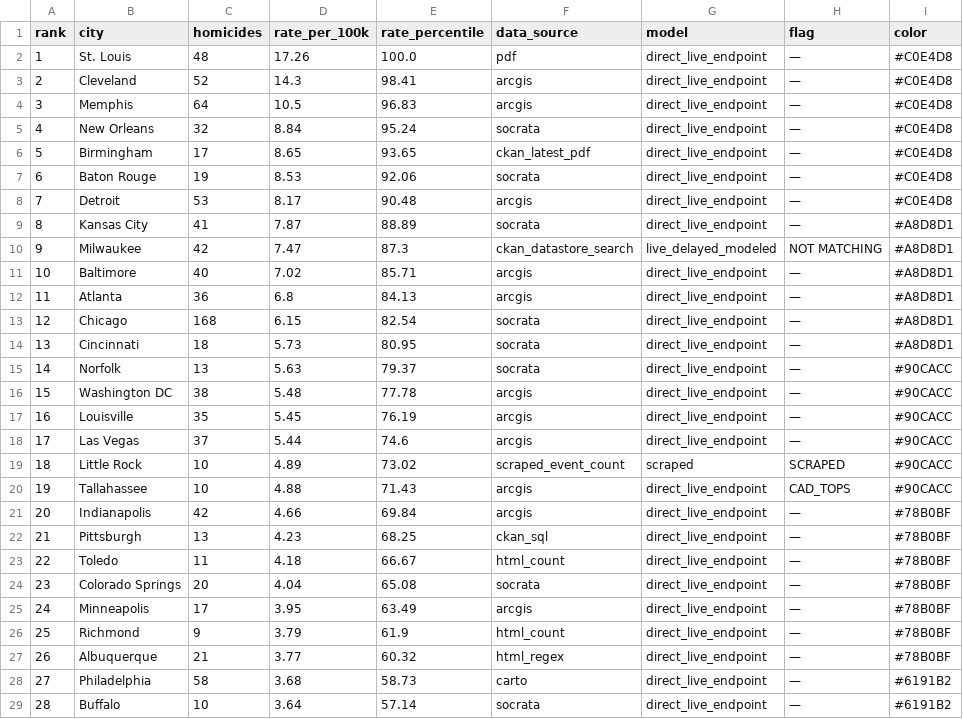
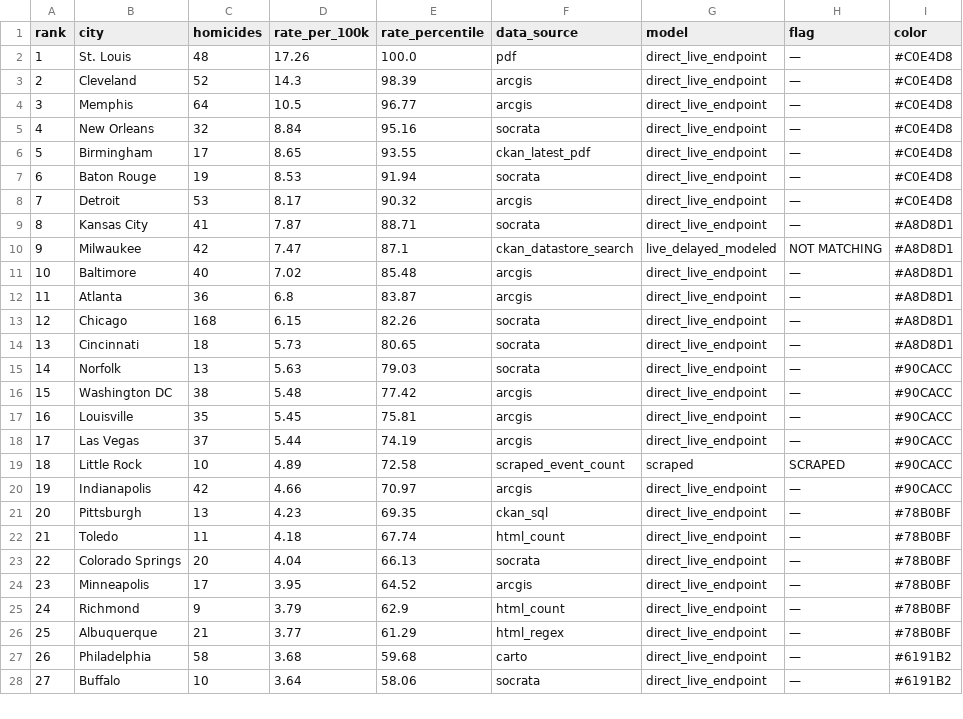
Before and after one commit to ro00archworkall/homicide_tracker, a CSV file: src/data/city_data.csv, drawn as a sheet; only a part is shown; removed rows and columns are numbered as before the commit, all else as after; the diff covers the shown part only; the diff names each change by its address in the sheet, - before the commit and + after, or states it on an @@ line.

```diff
--- a/src/data/city_data.csv
+++ b/src/data/city_data.csv
-E3 (rate_percentile): 98.41
+E3 (rate_percentile): 98.39
-E4 (rate_percentile): 96.83
+E4 (rate_percentile): 96.77
-E5 (rate_percentile): 95.24
+E5 (rate_percentile): 95.16
-E6 (rate_percentile): 93.65
+E6 (rate_percentile): 93.55
-E7 (rate_percentile): 92.06
+E7 (rate_percentile): 91.94
-E8 (rate_percentile): 90.48
+E8 (rate_percentile): 90.32
-E9 (rate_percentile): 88.89
+E9 (rate_percentile): 88.71
-E10 (rate_percentile): 87.3
+E10 (rate_percentile): 87.1
-E11 (rate_percentile): 85.71
+E11 (rate_percentile): 85.48
-E12 (rate_percentile): 84.13
+E12 (rate_percentile): 83.87
-E13 (rate_percentile): 82.54
+E13 (rate_percentile): 82.26
-E14 (rate_percentile): 80.95
+E14 (rate_percentile): 80.65
-E15 (rate_percentile): 79.37
+E15 (rate_percentile): 79.03
-E16 (rate_percentile): 77.78
+E16 (rate_percentile): 77.42
-E17 (rate_percentile): 76.19
+E17 (rate_percentile): 75.81
-E18 (rate_percentile): 74.6
+E18 (rate_percentile): 74.19
-E19 (rate_percentile): 73.02
+E19 (rate_percentile): 72.58
-row 20: 19 | Tallahassee | 10 | 4.88 | 71.43 | arcgis | direct_live_endpoint | CAD_TOPS | #90CACC
@@ column A (rank) renumbered between rows 20 and 64 @@
-E20 (rate_percentile): 69.84
+E20 (rate_percentile): 70.97
-I20 (color): #78B0BF
+I20 (color): #90CACC
-E21 (rate_percentile): 68.25
+E21 (rate_percentile): 69.35
-E22 (rate_percentile): 66.67
+E22 (rate_percentile): 67.74
-E23 (rate_percentile): 65.08
+E23 (rate_percentile): 66.13
-E24 (rate_percentile): 63.49
+E24 (rate_percentile): 64.52
-E25 (rate_percentile): 61.9
+E25 (rate_percentile): 62.9
-E26 (rate_percentile): 60.32
+E26 (rate_percentile): 61.29
-E27 (rate_percentile): 58.73
+E27 (rate_percentile): 59.68
-E28 (rate_percentile): 57.14
+E28 (rate_percentile): 58.06
```
Also changed, not shown: 1 added row, 1 removed row and 32 edited cells elsewhere in this file, 1 other file.
